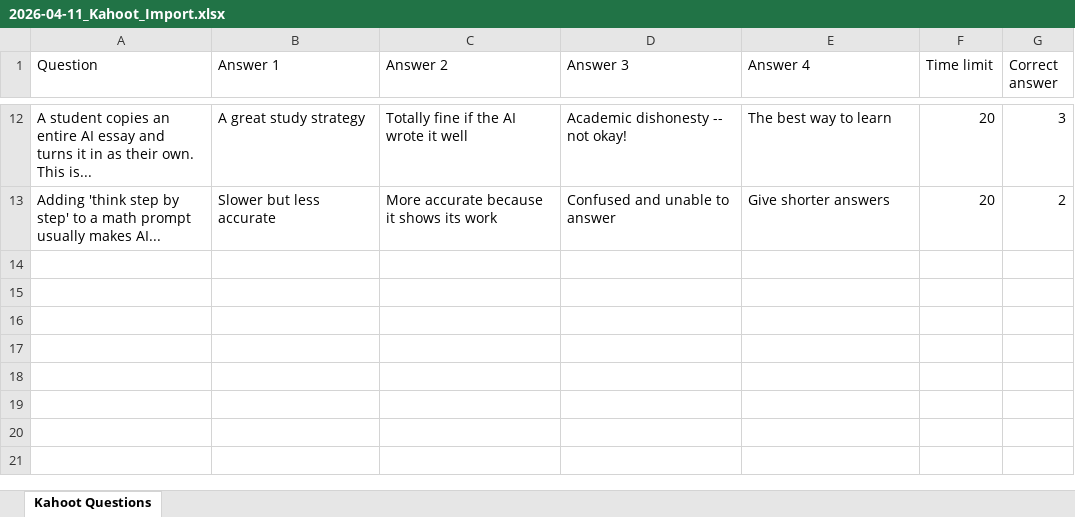
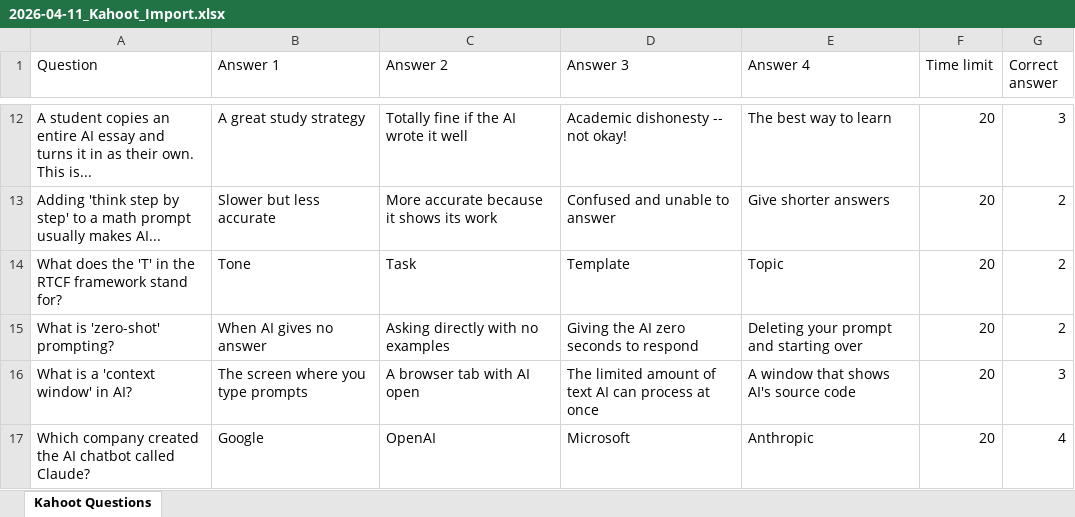
Before and after one commit to aghimir3/KidsComputerScience, an Excel workbook: 2026-04-11_Prompt_Engineering_and_Using_AI_Tools/2026-04-11_Kahoot_Import.xlsx, sheet Kahoot Questions, drawn as a sheet; only a part is shown, gaps mark what is left out; values as stored, in another font and other column widths than the file's, no borders; the diff names each change by its address in the sheet, - before the commit and + after, or states it on an @@ line.

```diff
--- a/2026-04-11_Prompt_Engineering_and_Using_AI_Tools/2026-04-11_Kahoot_Import.xlsx (sheet Kahoot Questions)
+++ b/2026-04-11_Prompt_Engineering_and_Using_AI_Tools/2026-04-11_Kahoot_Import.xlsx (sheet Kahoot Questions)
+row 14: What does the 'T' in the RTCF framework stand for? | Tone | Task | Template | Topic | 20 | 2
+row 15: What is 'zero-shot' prompting? | When AI gives no answer | Asking directly with no examples | Giving the AI zero seconds to respond | Deleting your prompt and starting over | 20 | 2
+row 16: What is a 'context window' in AI? | The screen where you type prompts | A browser tab with AI open | The limited amount of text AI can process at once | A window that shows AI's source code | 20 | 3
+row 17: Which company created the AI chatbot called Claude? | Google | OpenAI | Microsoft | Anthropic | 20 | 4
```
Also changed, not shown: 1 other file.
